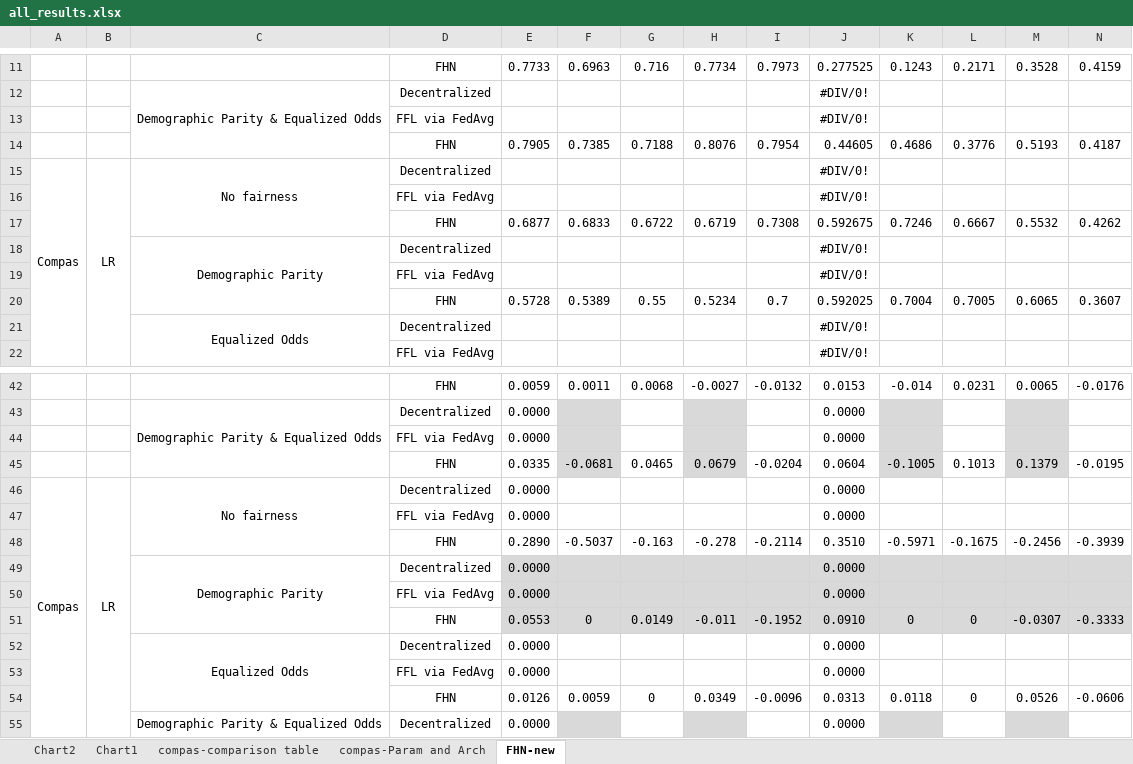
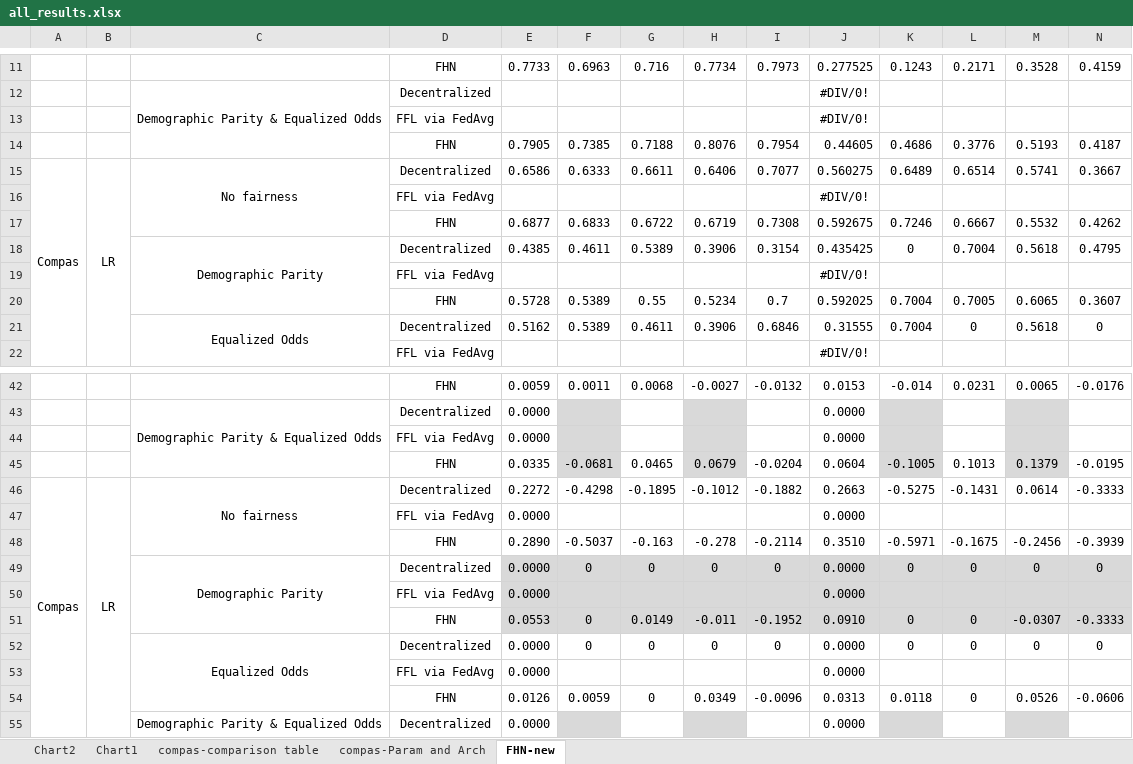
Before and after one commit to alycia-noel/Robust-PFL-Under-Fairness-Heterogeneity, an Excel workbook: experiments/all_results.xlsx, sheet FHN-new, drawn as a sheet; only a part is shown, gaps mark what is left out; values as stored, in another font and other column widths than the file's, no borders; removed rows and columns are numbered as before the commit, all else as after; rows hold the shown columns only; the diff names each change by its address in the sheet, - before the commit and + after, or states it on an @@ line.

Commit message:
update 6/13/22

```diff
--- a/experiments/all_results.xlsx (sheet FHN-new)
+++ b/experiments/all_results.xlsx (sheet FHN-new)
-row 15: Compas | LR | No fairness | Decentralized |  |  |  |  |  | #DIV/0!
+row 15: Compas | LR | No fairness | Decentralized | 0.6586 | 0.6333 | 0.6611 | 0.6406 | 0.7077 | 0.560275 | 0.6489 | 0.6514 | 0.5741 | 0.3667
-row 18:  |  | Demographic Parity | Decentralized |  |  |  |  |  | #DIV/0!
+row 18:  |  | Demographic Parity | Decentralized | 0.4385 | 0.4611 | 0.5389 | 0.3906 | 0.3154 | 0.435425 | 0 | 0.7004 | 0.5618 | 0.4795
-row 21:  |  | Equalized Odds | Decentralized |  |  |  |  |  | #DIV/0!
+row 21:  |  | Equalized Odds | Decentralized | 0.5162 | 0.5389 | 0.4611 | 0.3906 | 0.6846 | 0.31555 | 0.7004 | 0 | 0.5618 | 0
-row 46: Compas | LR | No fairness | Decentralized | 0.0000 |  |  |  |  | 0.0000
+row 46: Compas | LR | No fairness | Decentralized | 0.2272 | -0.4298 | -0.1895 | -0.1012 | -0.1882 | 0.2663 | -0.5275 | -0.1431 | 0.0614 | -0.3333
-row 49:  |  | Demographic Parity | Decentralized | 0.0000 |  |  |  |  | 0.0000
+row 49:  |  | Demographic Parity | Decentralized | 0.0000 | 0 | 0 | 0 | 0 | 0.0000 | 0 | 0 | 0 | 0
-row 52:  |  | Equalized Odds | Decentralized | 0.0000 |  |  |  |  | 0.0000
+row 52:  |  | Equalized Odds | Decentralized | 0.0000 | 0 | 0 | 0 | 0 | 0.0000 | 0 | 0 | 0 | 0
```
Also changed, not shown: sheet compas-Param and Arch.
